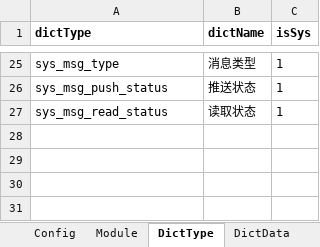
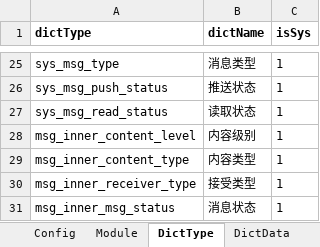
Before and after one commit to thinkgem/jeesite, an Excel workbook: modules/core/src/main/java/com/jeesite/modules/sys/db/InitCoreData.xlsx, sheet DictType, drawn as a sheet; only a part is shown, gaps mark what is left out; values as stored, in another font and other column widths than the file's, no borders; the diff names each change by its address in the sheet, - before the commit and + after, or states it on an @@ line.

```diff
--- a/modules/core/src/main/java/com/jeesite/modules/sys/db/InitCoreData.xlsx (sheet DictType)
+++ b/modules/core/src/main/java/com/jeesite/modules/sys/db/InitCoreData.xlsx (sheet DictType)
+row 28: msg_inner_content_level | 内容级别 | 1
+row 29: msg_inner_content_type | 内容类型 | 1
+row 30: msg_inner_receiver_type | 接受类型 | 1
+row 31: msg_inner_msg_status | 消息状态 | 1
```
Also changed, not shown: sheet Menu, sheet DictData, sheet Module, 25 other files.
